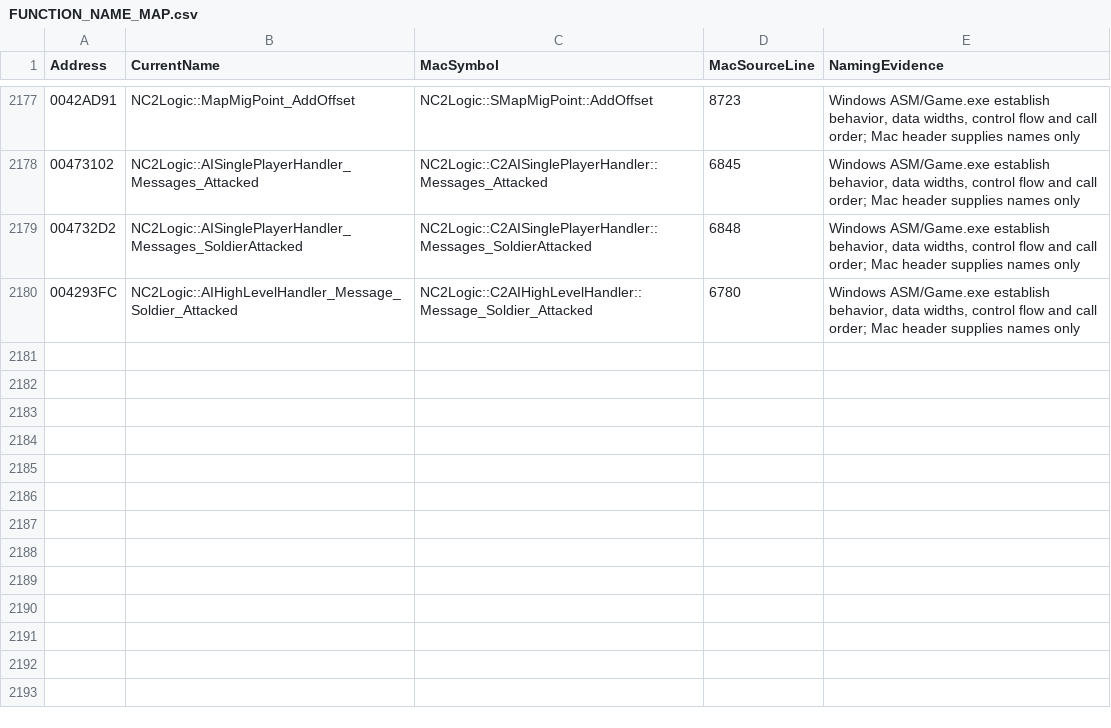
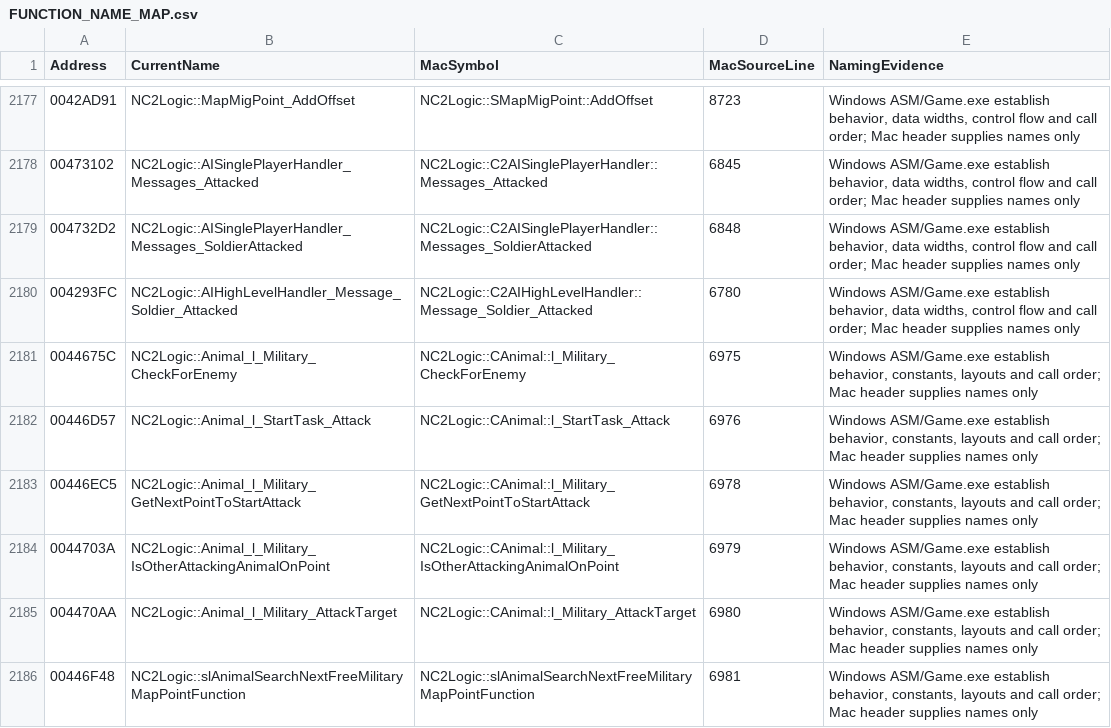
Before and after one commit to HaoJun0823/OpenVikings_cpp, a CSV file: docs/FUNCTION_NAME_MAP.csv, drawn as a sheet; only a part is shown, gaps mark what is left out; the diff names each change by its address in the sheet, - before the commit and + after, or states it on an @@ line.

Commit message:
Connect aggressive animal pursuit and attack tasks

```diff
--- a/docs/FUNCTION_NAME_MAP.csv
+++ b/docs/FUNCTION_NAME_MAP.csv
+row 2181: 0044675C | NC2Logic::Animal_l_Military_CheckForEnemy | NC2Logic::CAnimal::l_Military_CheckForEnemy | 6975 | Windows ASM/Game.exe establish behavior, constants, layouts and call order; Mac header supplies names only
+row 2182: 00446D57 | NC2Logic::Animal_l_StartTask_Attack | NC2Logic::CAnimal::l_StartTask_Attack | 6976 | Windows ASM/Game.exe establish behavior, constants, layouts and call order; Mac header supplies names only
+row 2183: 00446EC5 | NC2Logic::Animal_l_Military_GetNextPointToStartAttack | NC2Logic::CAnimal::l_Military_GetNextPointToStartAttack | 6978 | Windows ASM/Game.exe establish behavior, constants, layouts and call order; Mac header supplies names only
+row 2184: 0044703A | NC2Logic::Animal_l_Military_IsOtherAttackingAnimalOnPoint | NC2Logic::CAnimal::l_Military_IsOtherAttackingAnimalOnPoint | 6979 | Windows ASM/Game.exe establish behavior, constants, layouts and call order; Mac header supplies names only
+row 2185: 004470AA | NC2Logic::Animal_l_Military_AttackTarget | NC2Logic::CAnimal::l_Military_AttackTarget | 6980 | Windows ASM/Game.exe establish behavior, constants, layouts and call order; Mac header supplies names only
+row 2186: 00446F48 | NC2Logic::slAnimalSearchNextFreeMilitaryMapPointFunction | NC2Logic::slAnimalSearchNextFreeMilitaryMapPointFunction | 6981 | Windows ASM/Game.exe establish behavior, constants, layouts and call order; Mac header supplies names only
```
Also changed, not shown: docs/TEMPORARY_LINK_STUBS.csv, 15 other files.
